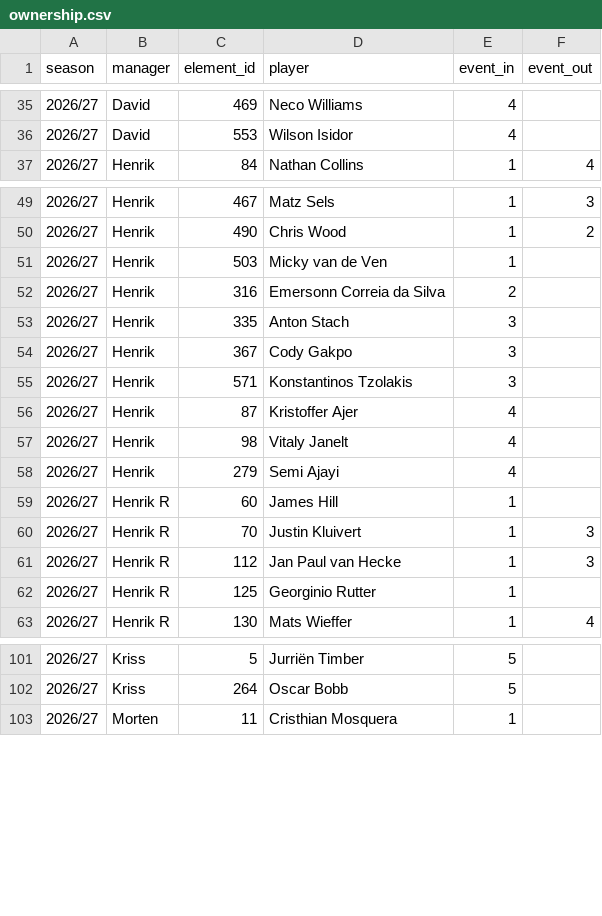
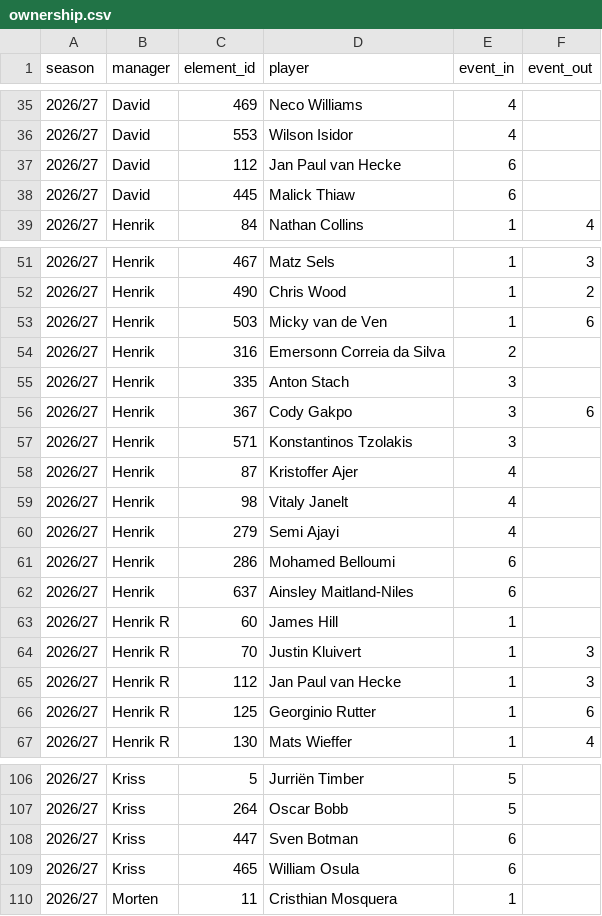
Before and after one commit to Scorelax/fpl-draft-stats, a CSV file: data/ownership.csv, drawn as a sheet; only a part is shown, gaps mark what is left out; the diff covers the shown part only.

Commit message:
Update matches.csv/ownership.csv/player-gameweeks.csv: 2026-10-10

```diff
--- a/data/ownership.csv
+++ b/data/ownership.csv
@@ -36,2 +36,4 @@ season,manager,element_id,player,event_in,event_out
 2026/27,David,553,Wilson Isidor,4,
+2026/27,David,112,Jan Paul van Hecke,6,
+2026/27,David,445,Malick Thiaw,6,
 2026/27,Henrik,84,Nathan Collins,1,4
@@ -50,6 +52,6 @@ season,manager,element_id,player,event_in,event_out
 2026/27,Henrik,490,Chris Wood,1,2
-2026/27,Henrik,503,Micky van de Ven,1,
+2026/27,Henrik,503,Micky van de Ven,1,6
 2026/27,Henrik,316,Emersonn Correia da Silva,2,
 2026/27,Henrik,335,Anton Stach,3,
-2026/27,Henrik,367,Cody Gakpo,3,
+2026/27,Henrik,367,Cody Gakpo,3,6
 2026/27,Henrik,571,Konstantinos Tzolakis,3,
@@ -58,2 +60,4 @@ season,manager,element_id,player,event_in,event_out
 2026/27,Henrik,279,Semi Ajayi,4,
+2026/27,Henrik,286,Mohamed Belloumi,6,
+2026/27,Henrik,637,Ainsley Maitland-Niles,6,
 2026/27,Henrik R,60,James Hill,1,
@@ -61,3 +65,3 @@ season,manager,element_id,player,event_in,event_out
 2026/27,Henrik R,112,Jan Paul van Hecke,1,3
-2026/27,Henrik R,125,Georginio Rutter,1,
+2026/27,Henrik R,125,Georginio Rutter,1,6
 2026/27,Henrik R,130,Mats Wieffer,1,4
@@ -102,2 +107,4 @@ season,manager,element_id,player,event_in,event_out
 2026/27,Kriss,264,Oscar Bobb,5,
+2026/27,Kriss,447,Sven Botman,6,
+2026/27,Kriss,465,William Osula,6,
 2026/27,Morten,11,Cristhian Mosquera,1,
```
Also changed, not shown: 2 added rows and 5 edited cells elsewhere in this file.
